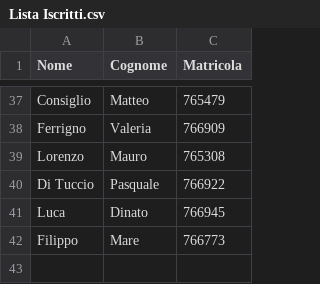
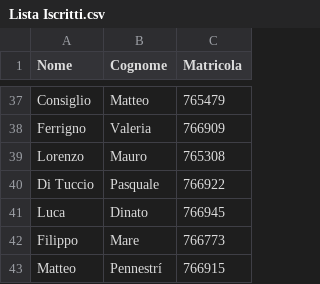
Before and after one commit to FrancescoFerrari-8K/Pre-appello-dicembre-2026-Basi-Di-Dati-I, a CSV file: Lista Iscritti.csv, drawn as a sheet; only a part is shown, gaps mark what is left out.

Commit message:
Update Lista Iscritti.csv

```diff
--- a/Lista Iscritti.csv
+++ b/Lista Iscritti.csv
@@ -42 +42,2 @@ Luca;Dinato;766945;
 Filippo;Mare;766773;
+Matteo;Pennestrí;766915;
```
